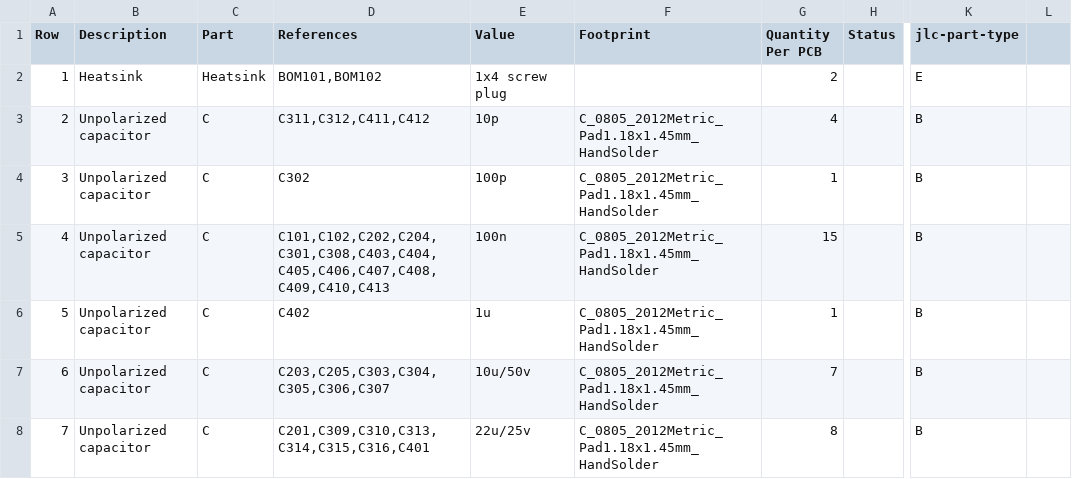
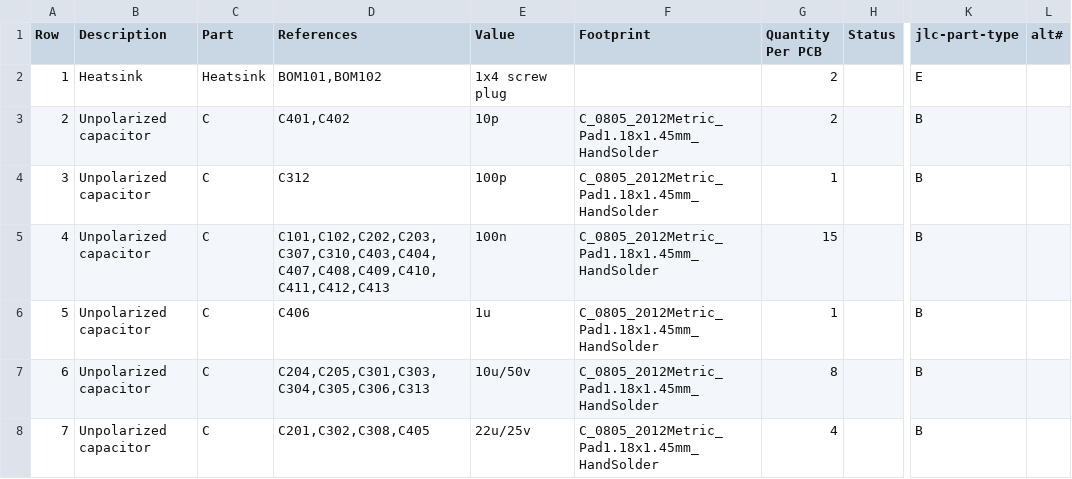
Before and after one commit to makerspacelt/WormControl-Relay15x5t15-ControlUI, a CSV file: gen/bom.csv, drawn as a sheet; only a part is shown, gaps mark what is left out; the diff covers the shown part only; the diff names each change by its address in the sheet, - before the commit and + after, or states it on an @@ line.

```diff
--- a/gen/bom.csv
+++ b/gen/bom.csv
-L1: (empty)
+L1: alt#
-D3 (References): C311,C312,C411,C412
+D3 (References): C401,C402
-G3 (Quantity Per PCB): 4
+G3 (Quantity Per PCB): 2
-D4 (References): C302
+D4 (References): C312
-D5 (References): C101,C102,C202,C204,C301,C308,C403,C404,C405,C406,C407,C408,C409,C410,C413
+D5 (References): C101,C102,C202,C203,C307,C310,C403,C404,C407,C408,C409,C410,C411,C412,C413
-D6 (References): C402
+D6 (References): C406
-D7 (References): C203,C205,C303,C304,C305,C306,C307
+D7 (References): C204,C205,C301,C303,C304,C305,C306,C313
-G7 (Quantity Per PCB): 7
+G7 (Quantity Per PCB): 8
-D8 (References): C201,C309,C310,C313,C314,C315,C316,C401
+D8 (References): C201,C302,C308,C405
-G8 (Quantity Per PCB): 8
+G8 (Quantity Per PCB): 4
```
Also changed, not shown: 8 added rows, 3 removed rows, 37 edited cells and row numbers in column A elsewhere in this file, gen/bom_lcsc.csv, gen/single/_bom.csv, 35 other files.
